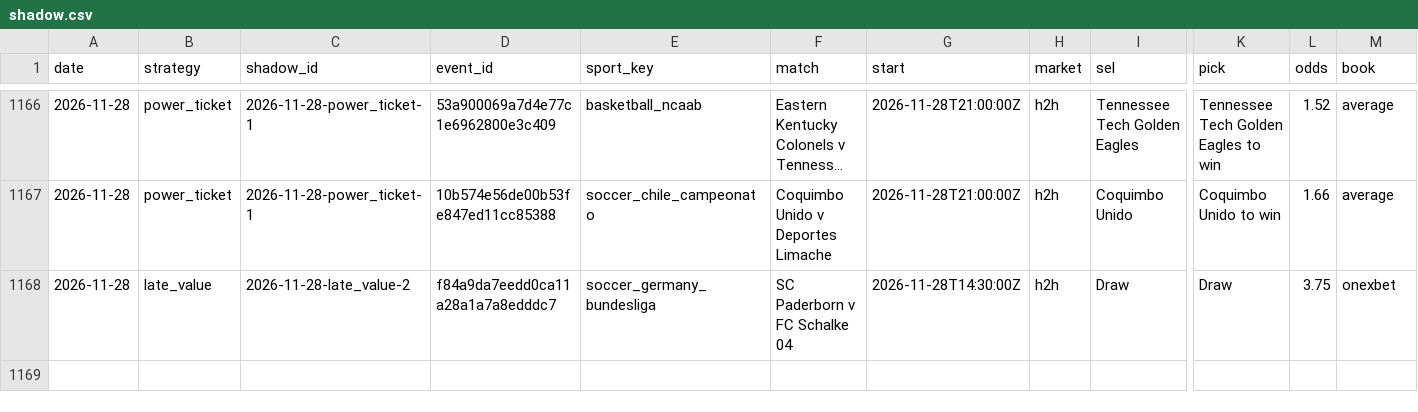
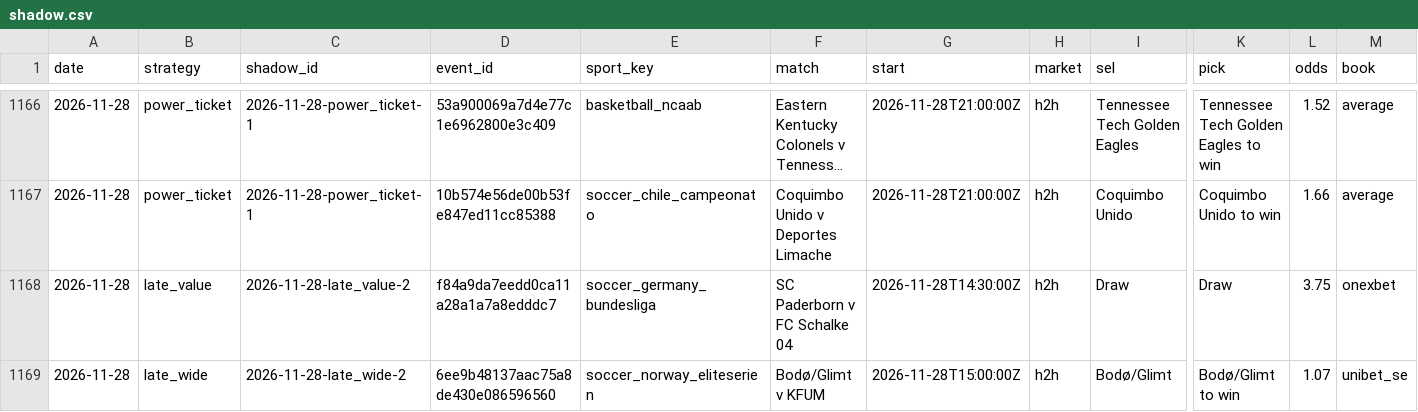
Before and after one commit to tralesmile/kockajse, a CSV file: data/shadow.csv, drawn as a sheet; only a part is shown, gaps mark what is left out; long unchanged cells end in …; rows hold the shown columns only; the diff names each change by its address in the sheet, - before the commit and + after, or states it on an @@ line.

```diff
--- a/data/shadow.csv
+++ b/data/shadow.csv
+row 1169: 2026-11-28 | late_wide | 2026-11-28-late_wide-2 | 6ee9b48137aac75a8de430e086596560 | soccer_norway_eliteserien | Bodø/Glimt v KFUM | 2026-11-28T15:00:00Z | h2h | Bodø/Glimt | Bodø/Glimt to win | 1.07 | unibet_se
```
Also changed, not shown: data/closing.csv, 2 other files.
